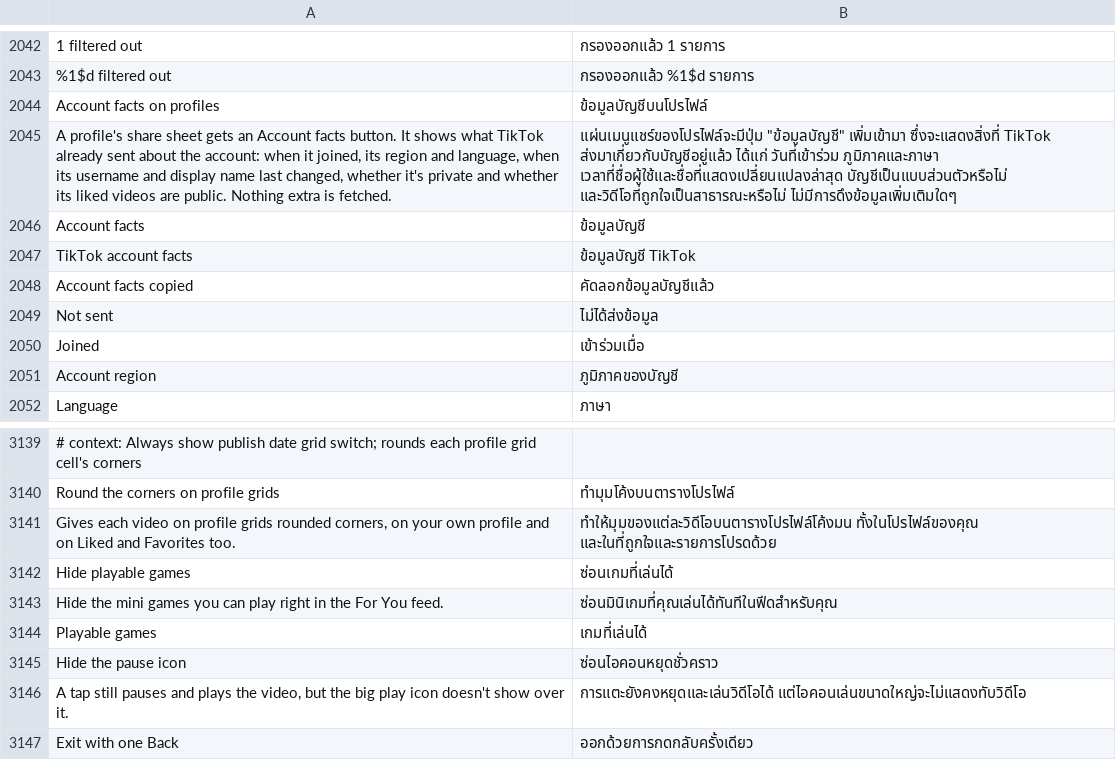
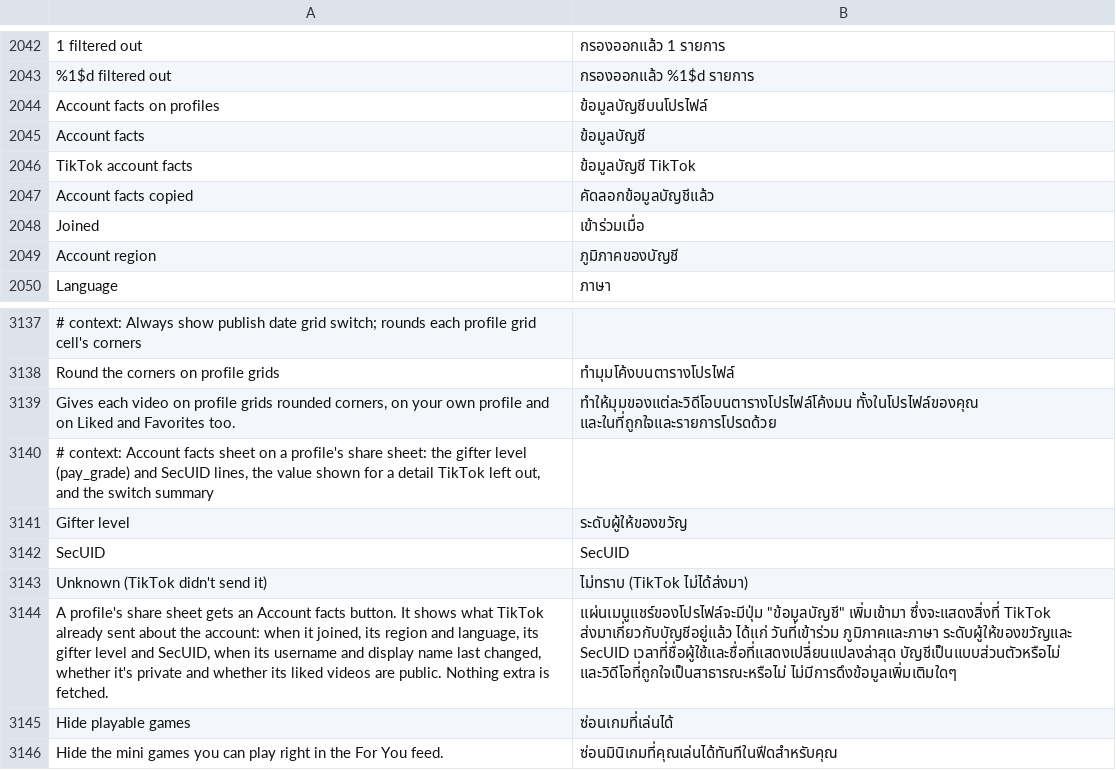
Before and after one commit to SysAdminDoc/HushFeed, a TSV file: extensions/tiktok/src/main/l10n/th.tsv, drawn as a sheet; only a part is shown, gaps mark what is left out; the shorter side is filled out with more unchanged rows; removed rows and columns are numbered as before the commit, all else as after; the diff names each change by its address in the sheet, - before the commit and + after, or states it on an @@ line.

Commit message:
Account facts shows the gifter level and SecUID
Two more lines on the Account facts sheet, both read from the account
model TikTok already filled: the SecUID (User.secUid) and the gifter
level (User.userHonor.level, which the profile JSON adapter fills from
pay_grade and nothing in TikTok's own screens reads). Like the join
date, region and language, a video author's copy of the account fills
them when the profile's own model lacks them. A detail the server left
out now reads "Unknown (TikTok didn't send it)" instead of "Not sent".

The username and display name change dates come straight from
unique_id_modify_time and nickname_modify_time. The JSON adapter copies
them as they come and the only other writers are the proto converters
and your own rename, so no age limit lives in the app or in Hushfeed. A
missing date for an older change is the profile response leaving it out.

The fixture test now holds secUid, userHonor and UserHonor.level to
their names and types, since Account facts reads them by name.

Refs #487

```diff
--- a/extensions/tiktok/src/main/l10n/th.tsv
+++ b/extensions/tiktok/src/main/l10n/th.tsv
-row 2045: A profile's share sheet gets an Account facts button. It shows what TikTok already sent about the account: when it joined, its region and language, when its username and display name last changed, whether it's private and whether its liked videos are public. Nothing extra is fetched. | แผ่นเมนูแชร์ของโปรไฟล์จะมีปุ่ม "ข้อมูลบัญชี" เพิ่มเข้ามา ซึ่งจะแสดงสิ่งที่ TikTok ส่งมาเกี่ยวกับบัญชีอยู่แล้ว ได้แก่ วันที่เข้าร่วม ภูมิภาคและภาษา เวลาที่ชื่อผู้ใช้และชื่อที่แสดงเปลี่ยนแปลงล่าสุด บัญชีเป็นแบบส่วนตัวหรือไม่ และวิดีโอที่ถูกใจเป็นสาธารณะหรือไม่ ไม่มีการดึงข้อมูลเพิ่มเติมใดๆ
-row 2049: Not sent | ไม่ได้ส่งข้อมูล
+row 3140: # context: Account facts sheet on a profile's share sheet: the gifter level (pay_grade) and SecUID lines, the value shown for a detail TikTok left out, and the switch summary
+row 3141: Gifter level | ระดับผู้ให้ของขวัญ
+row 3142: SecUID | SecUID
+row 3143: Unknown (TikTok didn't send it) | ไม่ทราบ (TikTok ไม่ได้ส่งมา)
+row 3144: A profile's share sheet gets an Account facts button. It shows what TikTok already sent about the account: when it joined, its region and language, its gifter level and SecUID, when its username and display name last changed, whether it's private and whether its liked videos are public. Nothing extra is fetched. | แผ่นเมนูแชร์ของโปรไฟล์จะมีปุ่ม "ข้อมูลบัญชี" เพิ่มเข้ามา ซึ่งจะแสดงสิ่งที่ TikTok ส่งมาเกี่ยวกับบัญชีอยู่แล้ว ได้แก่ วันที่เข้าร่วม ภูมิภาคและภาษา ระดับผู้ให้ของขวัญและ SecUID เวลาที่ชื่อผู้ใช้และชื่อที่แสดงเปลี่ยนแปลงล่าสุด บัญชีเป็นแบบส่วนตัวหรือไม่ และวิดีโอที่ถูกใจเป็นสาธารณะหรือไม่ ไม่มีการดึงข้อมูลเพิ่มเติมใดๆ
```
Also changed, not shown: extensions/tiktok/src/main/l10n/ar.tsv, extensions/tiktok/src/main/l10n/az.tsv, 29 other files.
